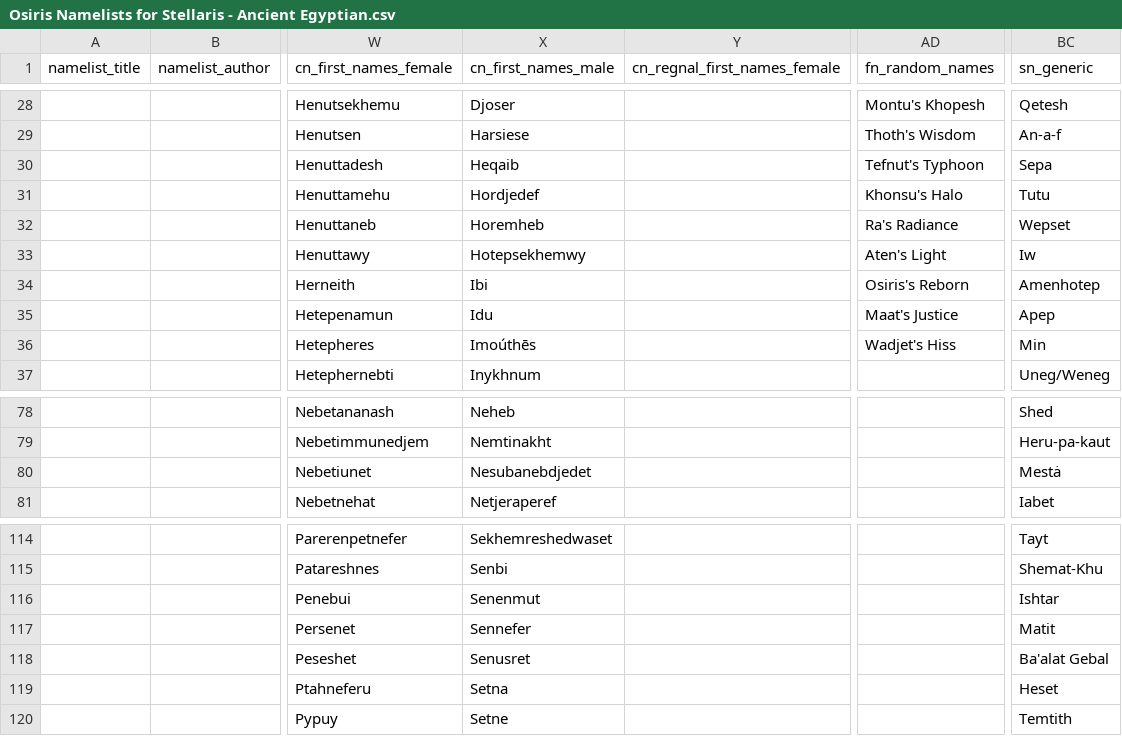
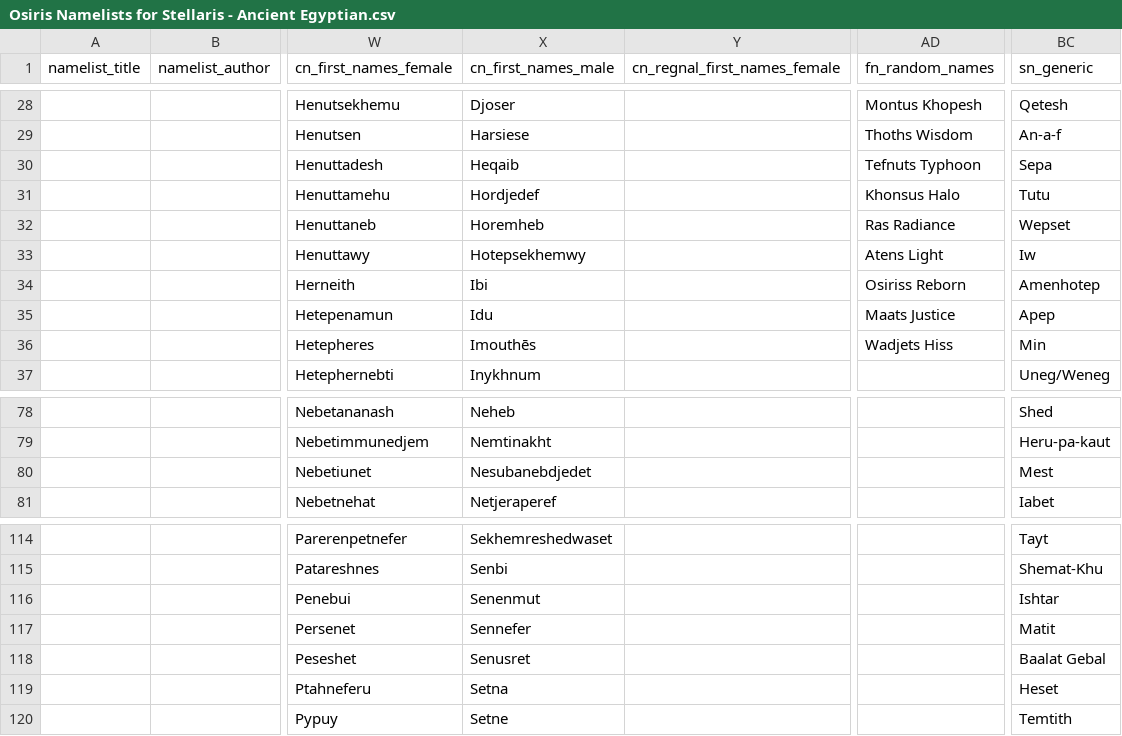
Before and after one commit to Osiris1975/osiris-namelists, a CSV file: csv/Osiris Namelists for Stellaris - Ancient Egyptian.csv, drawn as a sheet; only a part is shown, gaps mark what is left out; the diff covers the shown part only; the diff names each change by its address in the sheet, - before the commit and + after, or states it on an @@ line.

```diff
--- a/csv/Osiris Namelists for Stellaris - Ancient Egyptian.csv
+++ b/csv/Osiris Namelists for Stellaris - Ancient Egyptian.csv
-AD28 (fn_random_names): Montu's Khopesh
+AD28 (fn_random_names): Montus Khopesh
-AD29 (fn_random_names): Thoth's Wisdom
+AD29 (fn_random_names): Thoths Wisdom
-AD30 (fn_random_names): Tefnut's Typhoon
+AD30 (fn_random_names): Tefnuts Typhoon
-AD31 (fn_random_names): Khonsu's Halo
+AD31 (fn_random_names): Khonsus Halo
-AD32 (fn_random_names): Ra's Radiance
+AD32 (fn_random_names): Ras Radiance
-AD33 (fn_random_names): Aten's Light
+AD33 (fn_random_names): Atens Light
-AD34 (fn_random_names): Osiris's Reborn
+AD34 (fn_random_names): Osiriss Reborn
-AD35 (fn_random_names): Maat's Justice
+AD35 (fn_random_names): Maats Justice
-X36 (cn_first_names_male): Imoúthēs
+X36 (cn_first_names_male): Imouthēs
-AD36 (fn_random_names): Wadjet's Hiss
+AD36 (fn_random_names): Wadjets Hiss
-BC80 (sn_generic): Mestȧ
+BC80 (sn_generic): Mest
-BC118 (sn_generic): Ba'alat Gebal
+BC118 (sn_generic): Baalat Gebal
```
Also changed, not shown: 32 edited cells elsewhere in this file, 13 other files.
